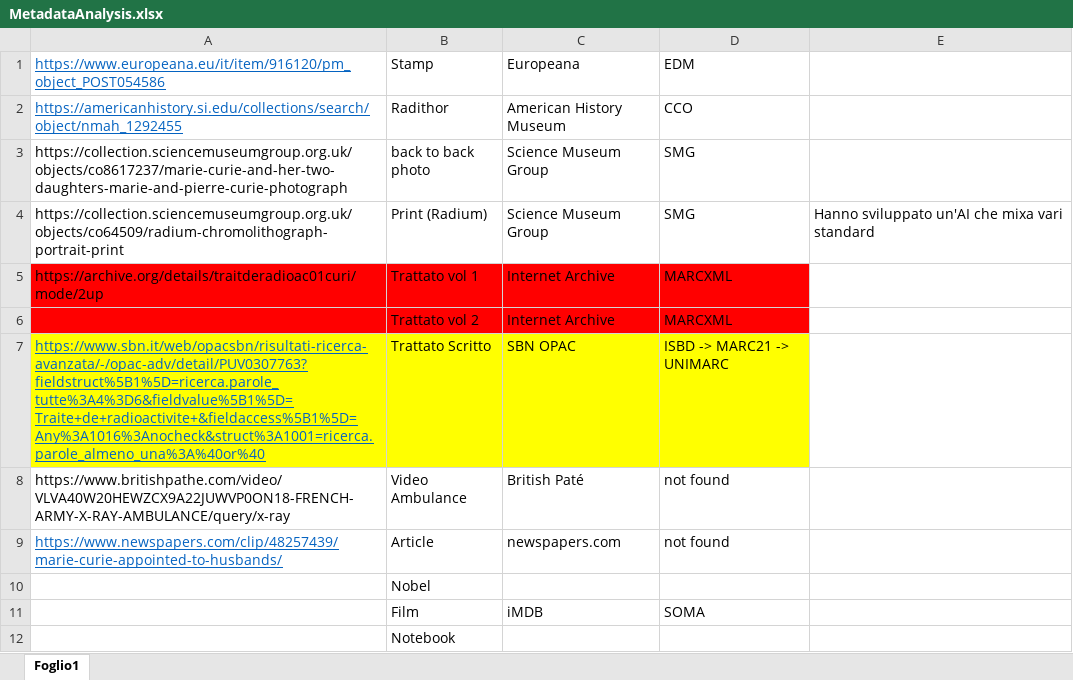
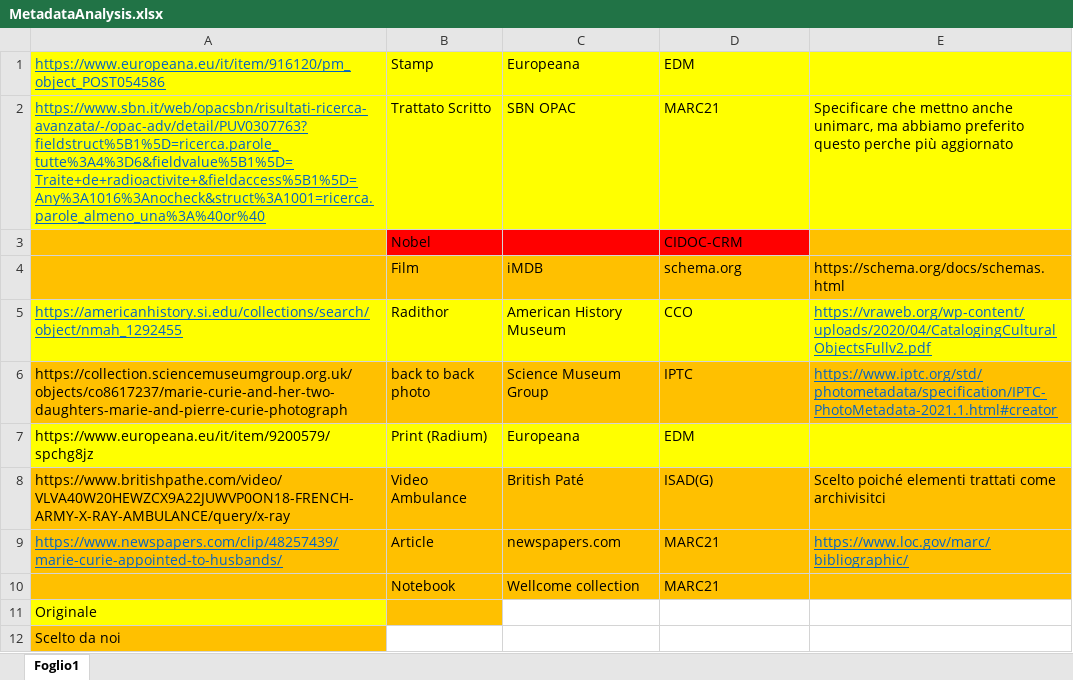
Before and after one commit to SkLODowskaProject/SkLODowska, an Excel workbook: Metadata/MetadataAnalysis.xlsx, sheet Foglio1, drawn as a sheet; values as stored, in another font and other column widths than the file's, no borders; removed rows and columns are numbered as before the commit, all else as after; the diff names each change by its address in the sheet, - before the commit and + after, or states it on an @@ line.

Commit message:
Add files via upload

```diff
--- a/Metadata/MetadataAnalysis.xlsx (sheet Foglio1)
+++ b/Metadata/MetadataAnalysis.xlsx (sheet Foglio1)
-A1:E1 fill: none
+A1:E1 fill: #FFFF00
+row 2: https://www.sbn.it/web/opacsbn/risultati-ricerca-avanzata/-/opac-adv/detail/PUV0307763?fieldstruct%5B1%5D=ricerca.parole_tutte%3A4%3D6&fieldvalue%5B1%5D=Traite+de+radioactivite+&fieldaccess%5B1%5D=Any%3A1016%3Anocheck&struct%3A1001=ricerca.parole_almeno_una%3A%40or%40 | Trattato Scritto | SBN OPAC | MARC21 | Specificare che mettno anche unimarc, ma abbiamo preferito questo perche più aggiornato
+row 3:  | Nobel |  | CIDOC-CRM
+row 4:  | Film | iMDB | schema.org | https://schema.org/docs/schemas.html
-A5:E5 fill: none
+A5:E5 fill: #FFFF00
-E5: (empty)
+E5: https://vraweb.org/wp-content/uploads/2020/04/CatalogingCulturalObjectsFullv2.pdf
-A6:E6 fill: none
+A6:E6 fill: #FFC000
-D6: SMG
+D6: IPTC
-E6: (empty)
+E6: https://www.iptc.org/std/photometadata/specification/IPTC-PhotoMetadata-2021.1.html#creator
-A7: https://collection.sciencemuseumgroup.org.uk/objects/co64509/radium-chromolithograph-portrait-print
+A7: https://www.europeana.eu/it/item/9200579/spchg8jz
-A7:E7 fill: none
+A7:E7 fill: #FFFF00
-C7: Science Museum Group
+C7: Europeana
-D7: SMG
+D7: EDM
-E7: Hanno sviluppato un'AI che mixa vari standard
+E7: (empty)
-row 5: https://archive.org/details/traitderadioac01curi/mode/2up | Trattato vol 1 | Internet Archive | MARCXML
-row 6:  | Trattato vol 2 | Internet Archive | MARCXML
-row 7: https://www.sbn.it/web/opacsbn/risultati-ricerca-avanzata/-/opac-adv/detail/PUV0307763?fieldstruct%5B1%5D=ricerca.parole_tutte%3A4%3D6&fieldvalue%5B1%5D=Traite+de+radioactivite+&fieldaccess%5B1%5D=Any%3A1016%3Anocheck&struct%3A1001=ricerca.parole_almeno_una%3A%40or%40 | Trattato Scritto | SBN OPAC | ISBD -> MARC21 -> UNIMARC
-A8:E9 fill: none
+A8:E9 fill: #FFC000
-D8: not found
+D8: ISAD(G)
-E8: (empty)
+E8: Scelto poiché elementi trattati come archivisitci
-D9: not found
+D9: MARC21
-E9: (empty)
+E9: https://www.loc.gov/marc/bibliographic/
-row 10:  | Nobel
-row 11:  | Film | iMDB | SOMA
-A10:E10 fill: none
+A10:E10 fill: #FFC000
-C10: (empty)
+C10: Wellcome collection
-D10: (empty)
+D10: MARC21
+row 11: Originale
+row 12: Scelto da noi
```
